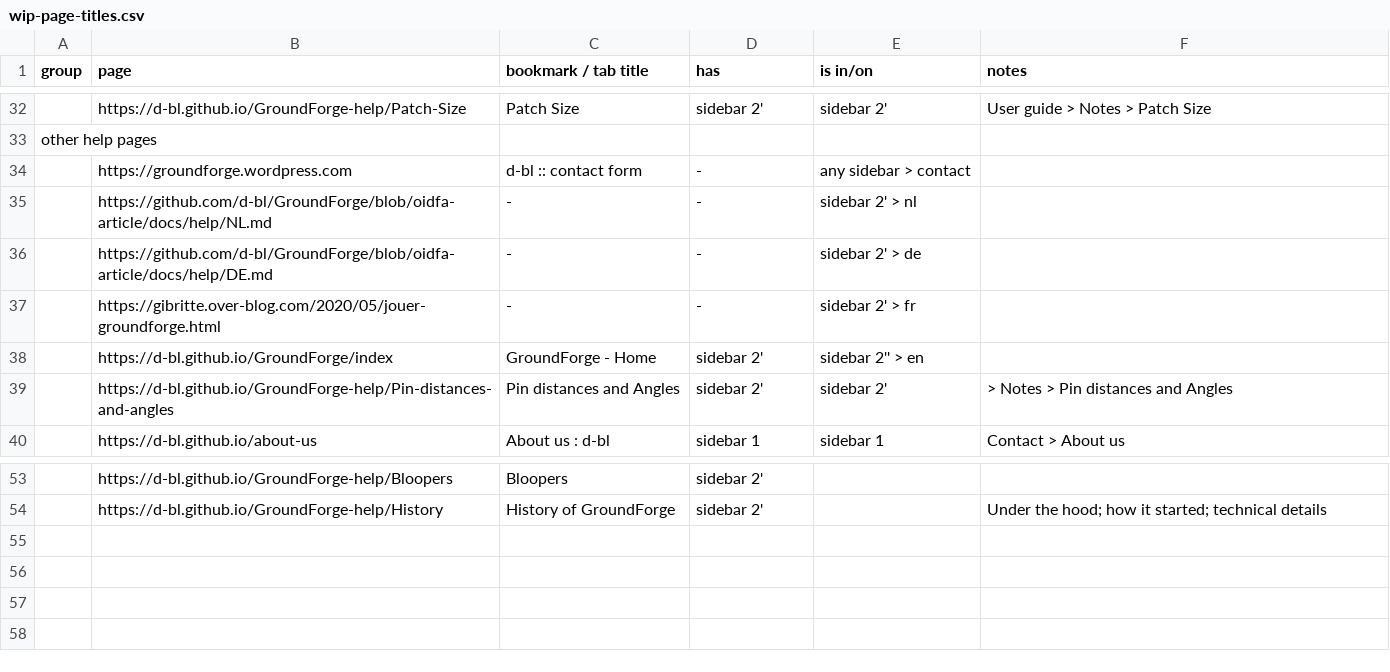
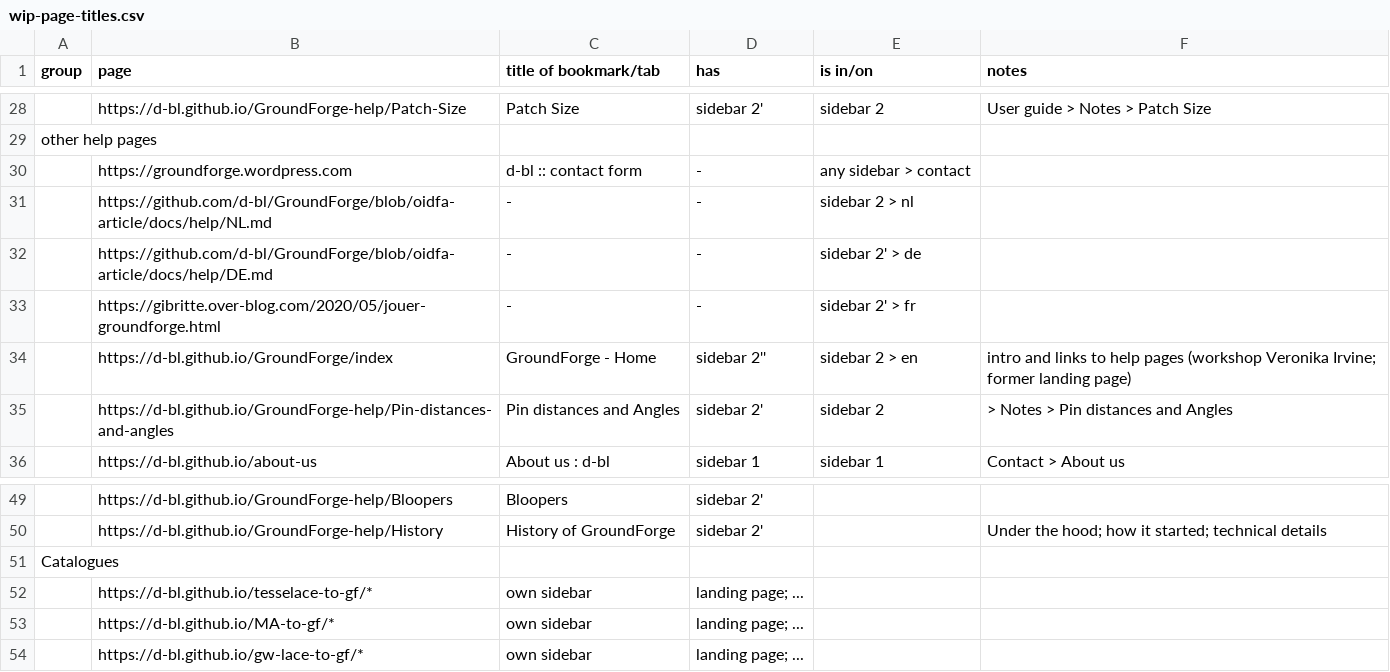
Before and after one commit to d-bl/GroundForge-help, a CSV file: wip-page-titles.csv, drawn as a sheet; only a part is shown, gaps mark what is left out; addresses are those after the commit; the diff covers the shown part only; the diff names each change by its address in the sheet, - before the commit and + after, or states it on an @@ line.

Commit message:
sync sidebar

```diff
--- a/wip-page-titles.csv
+++ b/wip-page-titles.csv
-C1: bookmark / tab title
+C1: title of bookmark/tab
-E28 (is in/on): sidebar 2'
+E28 (is in/on): sidebar 2
-E31 (is in/on): sidebar 2' > nl
+E31 (is in/on): sidebar 2 > nl
-D34 (has): sidebar 2'
+D34 (has): sidebar 2''
-E34 (is in/on): sidebar 2'' > en
+E34 (is in/on): sidebar 2 > en
-F34 (notes): (empty)
+F34 (notes): intro and links to help pages (workshop Veronika Irvine; former landing page)
-E35 (is in/on): sidebar 2'
+E35 (is in/on): sidebar 2
@@ row 11 moved to row 51: Catalogues @@
@@ row 12 moved to row 52: https://d-bl.github.io/tesselace-to-gf/* @@
@@ row 13 moved to row 53: https://d-bl.github.io/MA-to-gf/* @@
@@ row 14 moved to row 54: https://d-bl.github.io/gw-lace-to-gf/* @@
```
Also changed, not shown: 1 moved row and 15 edited cells elsewhere in this file, 2 other files.
